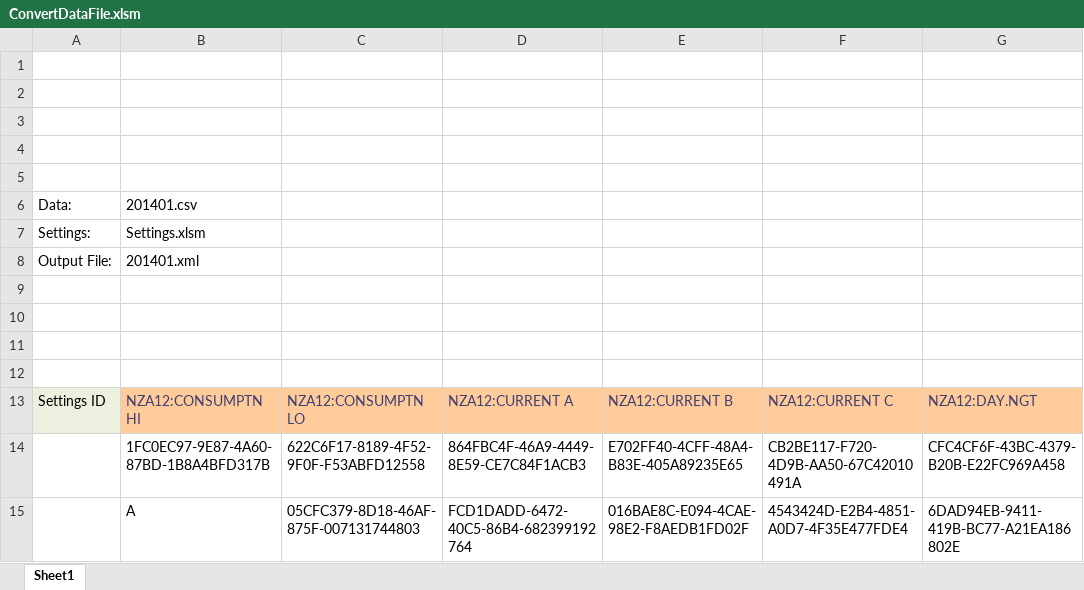
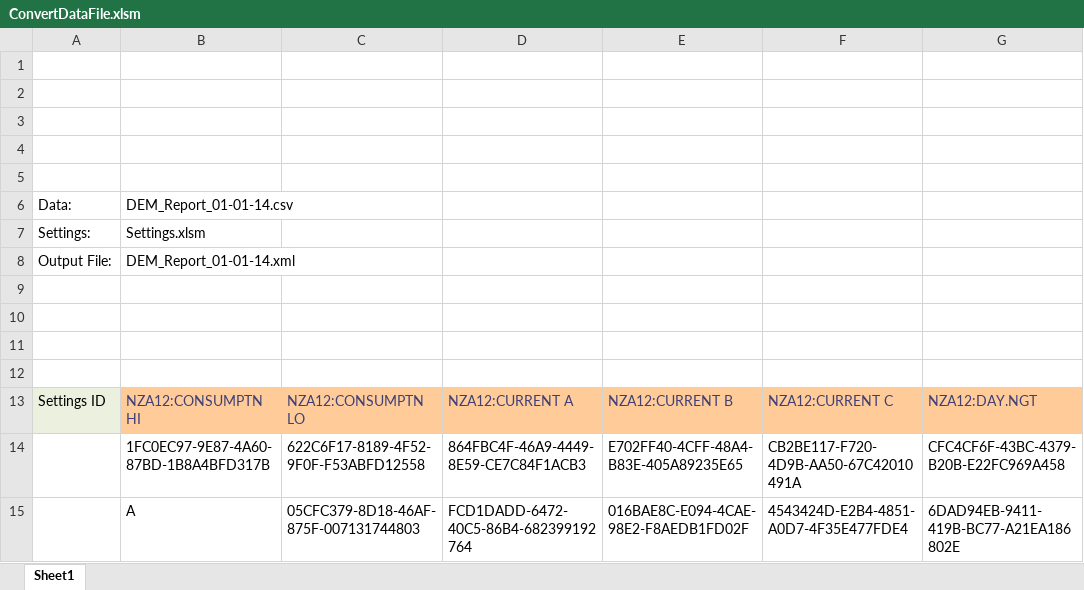
Before and after one commit to usnistgov/ForrestalBuildingSubmetering, an Excel workbook: ConvertDataFile.xlsm, sheet Sheet1, drawn as a sheet; only a part is shown; values as stored, in another font and other column widths than the file's, no borders; charts and pictures not drawn; the diff names each change by its address in the sheet, - before the commit and + after, or states it on an @@ line.

```diff
--- a/ConvertDataFile.xlsm (sheet Sheet1)
+++ b/ConvertDataFile.xlsm (sheet Sheet1)
-B6: 201401.csv
+B6: DEM_Report_01-01-14.csv
-B8: 201401.xml
+B8: DEM_Report_01-01-14.xml
```
Also changed, not shown: 2 other files.
